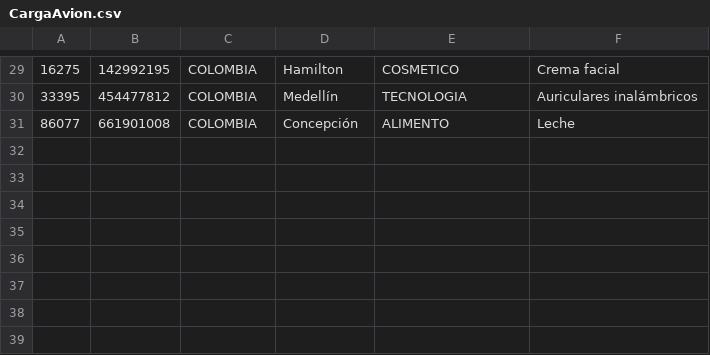
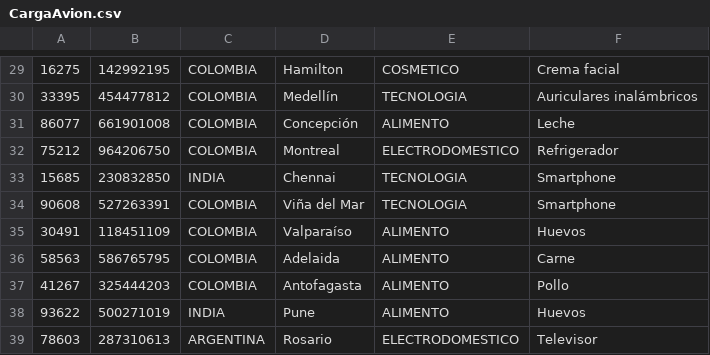
Before and after one commit to CamiloCuenca/MUQ-Proyecto_final_estructura_de_datos, a CSV file: src/main/resources/CSVFiles/CargaAvion.csv, drawn as a sheet; only a part is shown, gaps mark what is left out.

```diff
--- a/src/main/resources/CSVFiles/CargaAvion.csv
+++ b/src/main/resources/CSVFiles/CargaAvion.csv
@@ -31 +31,9 @@
 86077;661901008;COLOMBIA;Concepción;ALIMENTO;Leche;
+75212;964206750;COLOMBIA;Montreal;ELECTRODOMESTICO;Refrigerador;
+15685;230832850;INDIA;Chennai;TECNOLOGIA;Smartphone;
+90608;527263391;COLOMBIA;Viña del Mar;TECNOLOGIA;Smartphone;
+30491;118451109;COLOMBIA;Valparaíso;ALIMENTO;Huevos;
+58563;586765795;COLOMBIA;Adelaida;ALIMENTO;Carne;
+41267;325444203;COLOMBIA;Antofagasta;ALIMENTO;Pollo;
+93622;500271019;INDIA;Pune;ALIMENTO;Huevos;
+78603;287310613;ARGENTINA;Rosario;ELECTRODOMESTICO;Televisor;
```
Also changed, not shown: src/main/resources/CSVFiles/Clientes.csv, src/main/resources/CSVFiles/FacturasProcesadas.csv, 8 other files.
